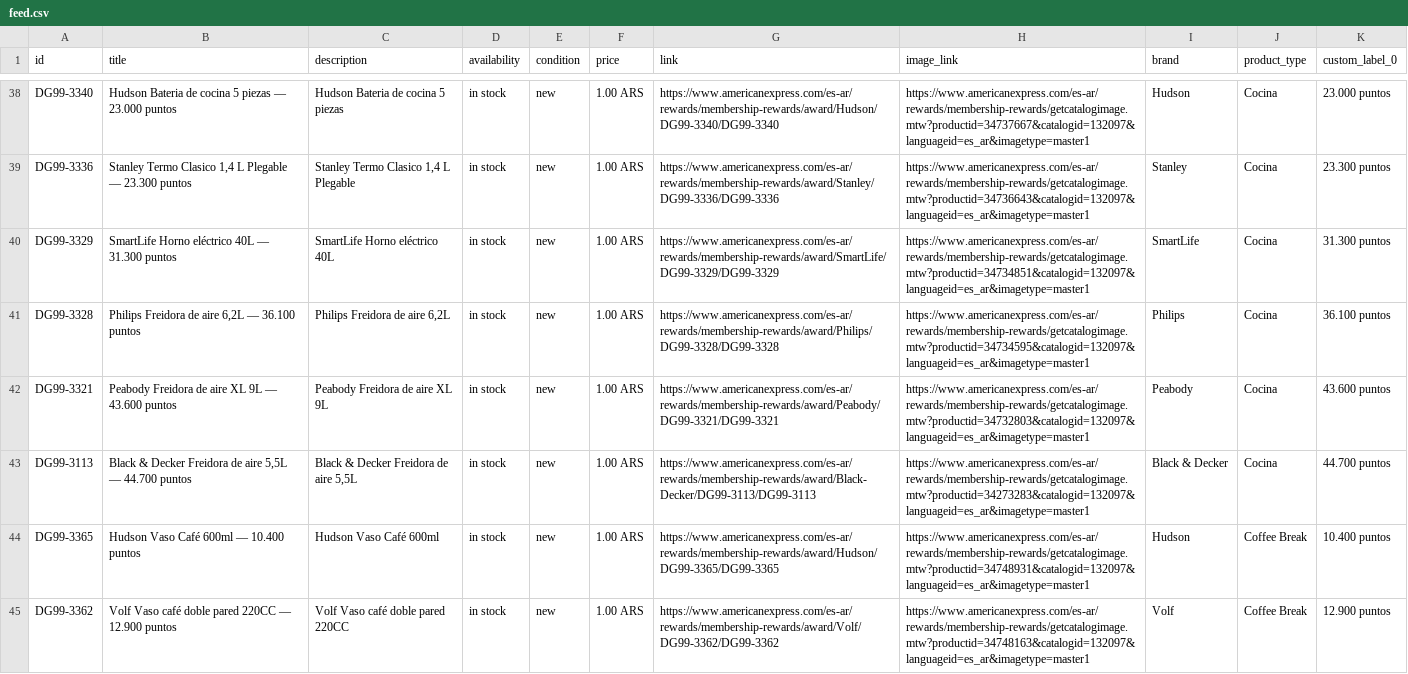
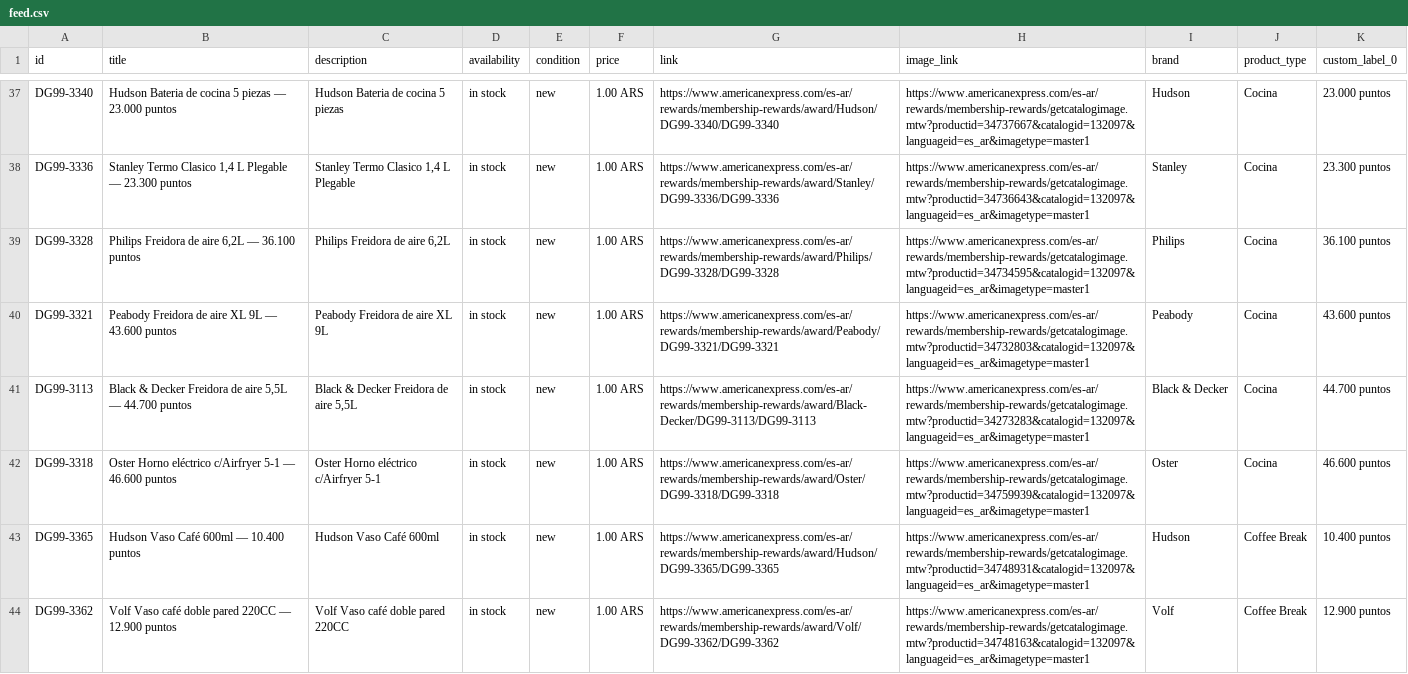
Before and after one commit to bernibureau/mr-catalogo-meta-feed, a CSV file: docs/feed.csv, drawn as a sheet; only a part is shown, gaps mark what is left out; removed rows and columns are numbered as before the commit, all else as after; the diff covers the shown part only; the diff names each change by its address in the sheet, - before the commit and + after, or states it on an @@ line.

Commit message:
feed: refresh 2026-10-28

```diff
--- a/docs/feed.csv
+++ b/docs/feed.csv
-row 40: DG99-3329 | SmartLife Horno eléctrico 40L — 31.300 puntos | SmartLife Horno eléctrico 40L | in stock | new | 1.00 ARS | https://www.americanexpress.com/es-ar/rewards/membership-rewards/award/SmartLife/DG99-3329/DG99-3329 | https://www.americanexpress.com/es-ar/rewards/membership-rewards/getcatalogimage.mtw?productid=34734851&catalogid=132097&languageid=es_ar&imagetype=master1 | SmartLife | Cocina | 31.300 puntos
+row 42: DG99-3318 | Oster Horno eléctrico c/Airfryer 5-1 — 46.600 puntos | Oster Horno eléctrico c/Airfryer 5-1 | in stock | new | 1.00 ARS | https://www.americanexpress.com/es-ar/rewards/membership-rewards/award/Oster/DG99-3318/DG99-3318 | https://www.americanexpress.com/es-ar/rewards/membership-rewards/getcatalogimage.mtw?productid=34759939&catalogid=132097&languageid=es_ar&imagetype=master1 | Oster | Cocina | 46.600 puntos
```
Also changed, not shown: 2 added rows and 5 removed rows elsewhere in this file, 1 other file.
